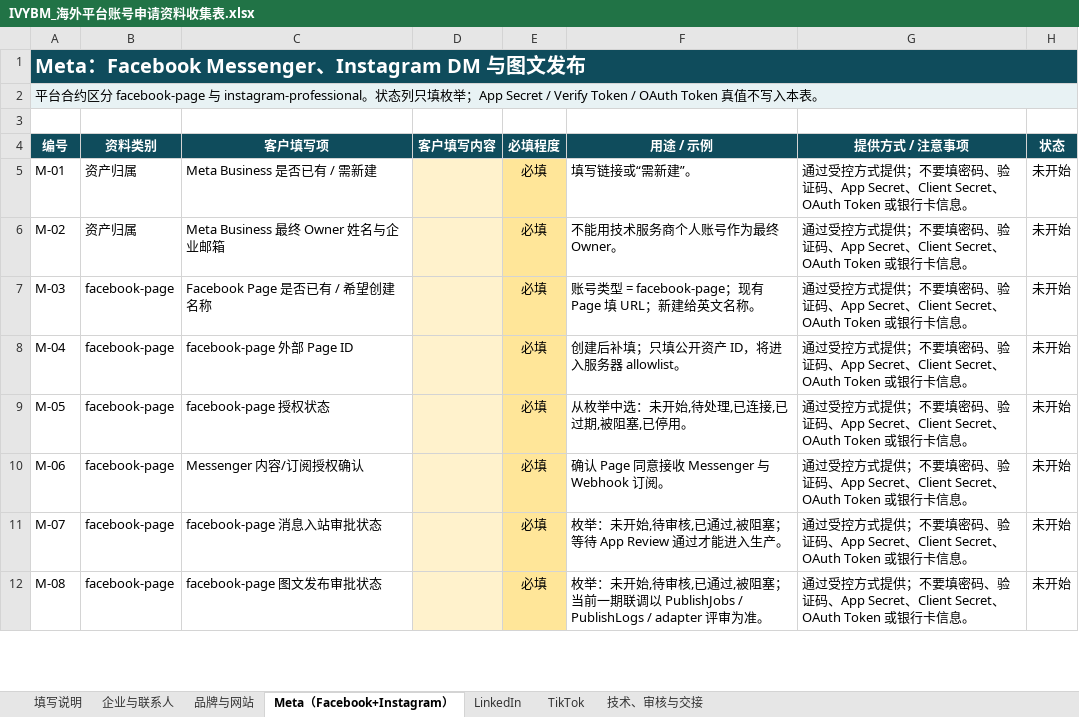
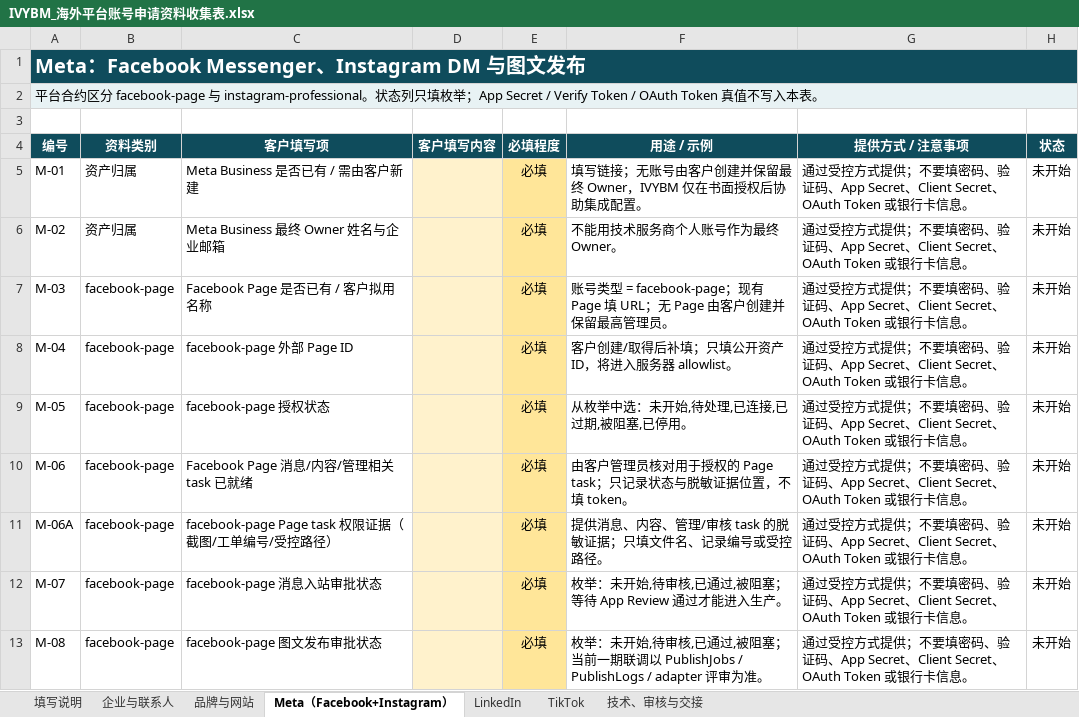
Before and after one commit to jueyunai/ivybm, an Excel workbook: docs/client-materials/IVYBM_海外平台账号申请资料收集表.xlsx, sheet Meta（Facebook+Instagram）, drawn as a sheet; only a part is shown; values as stored, in another font and other column widths than the file's, no borders; the diff covers the shown part only; the diff names each change by its address in the sheet, - before the commit and + after, or states it on an @@ line.

Commit message:
docs(task-13): harden client account onboarding pack

```diff
--- a/docs/client-materials/IVYBM_海外平台账号申请资料收集表.xlsx (sheet Meta（Facebook+Instagram）)
+++ b/docs/client-materials/IVYBM_海外平台账号申请资料收集表.xlsx (sheet Meta（Facebook+Instagram）)
-C5 (客户填写项): Meta Business 是否已有 / 需新建
+C5 (客户填写项): Meta Business 是否已有 / 需由客户新建
-F5 (用途 / 示例): 填写链接或“需新建”。
+F5 (用途 / 示例): 填写链接；无账号由客户创建并保留最终 Owner，IVYBM 仅在书面授权后协助集成配置。
-C7 (客户填写项): Facebook Page 是否已有 / 希望创建名称
+C7 (客户填写项): Facebook Page 是否已有 / 客户拟用名称
-F7 (用途 / 示例): …填 URL；新建给英文名称。
+F7 (用途 / 示例): …填 URL；无 Page 由客户创建并保留最高管理员。
-F8 (用途 / 示例): 创建后补填；只填公开资产 ID，将进入服务器 allowlist。
+F8 (用途 / 示例): 客户创建/取得后补填；只填公开资产 ID，将进入服务器 allowlist。
-C10 (客户填写项): Messenger 内容/订阅授权确认
+C10 (客户填写项): Facebook Page 消息/内容/管理相关 task 已就绪
-F10 (用途 / 示例): 确认 Page 同意接收 Messenger 与 Webhook 订阅。
+F10 (用途 / 示例): 由客户管理员核对用于授权的 Page task；只记录状态与脱敏证据位置，不填 token。
+row 11: M-06A | facebook-page | facebook-page Page task 权限证据（截图/工单编号/受控路径） |  | 必填 | 提供消息、内容、管理/审核 task 的脱敏证据；只填文件名、记录编号或受控路径。 | 通过受控方式提供；不要填密码、验证码、App Secret、Client Secret、OAuth Token 或银行卡信息。 | 未开始
```
Also changed, not shown: 1 added row and 3 edited cells elsewhere in this sheet, sheet TikTok, sheet LinkedIn, sheet 填写说明, sheet 企业与联系人, sheet 技术、审核与交接, 18 other files.
